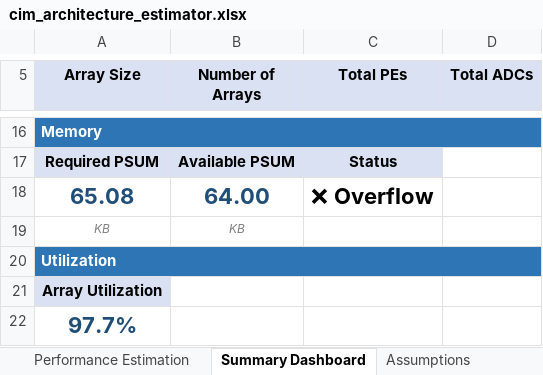
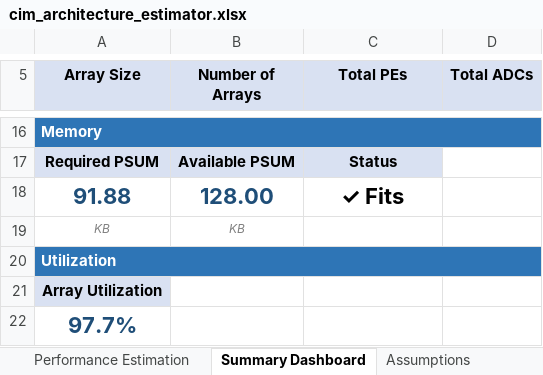
Before and after one commit to GovindHQ/CIM-Soc, an Excel workbook: cim_architecture_estimator.xlsx, sheet Summary Dashboard, drawn as a sheet; only a part is shown, gaps mark what is left out; values as stored, in another font and other column widths than the file's, no borders; conditional formats not drawn; removed rows and columns are numbered as before the commit, all else as after; the diff names each change by its address in the sheet, - before the commit and + after, or states it on an @@ line.

Commit message:
fixed the psum accumulator width formula. Now it considers accumulation across the K depth tiles, instead of one 32. psum memory is enough to hold the M x N (number of tokens x number of weight columns) outputs.

```diff
--- a/cim_architecture_estimator.xlsx (sheet Summary Dashboard)
+++ b/cim_architecture_estimator.xlsx (sheet Summary Dashboard)
-row 18: 65.08 | 64.00 | ❌ Overflow
+row 18: 91.88 | 128.00 | ✓ Fits
```
Also changed, not shown: sheet Performance Estimation, sheet User Inputs.
